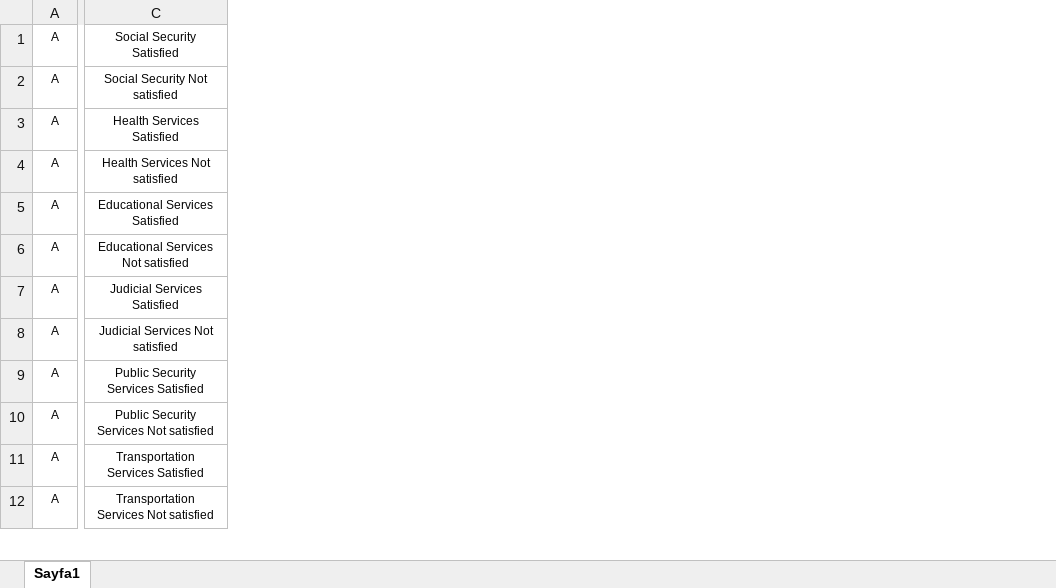
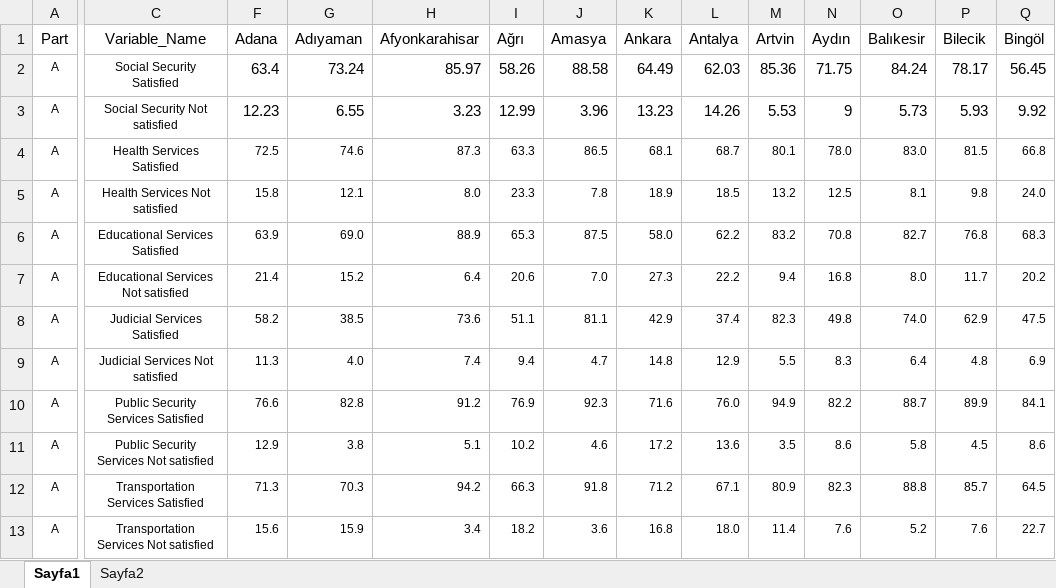
Before and after one commit to matahmet/Pasha, an Excel workbook: All136Data/Name_list.xlsx, sheet Sayfa1, drawn as a sheet; only a part is shown, gaps mark what is left out; values as stored, in another font and other column widths than the file's, no borders; addresses are those after the commit; rows hold the shown columns only; the diff covers the shown part only; the diff names each change by its address in the sheet, - before the commit and + after, or states it on an @@ line.

```diff
--- a/All136Data/Name_list.xlsx (sheet Sayfa1)
+++ b/All136Data/Name_list.xlsx (sheet Sayfa1)
+sheet tab: Sayfa2
+column F, rows 2-13: 63.4 | 12.23 | 72.5 | 15.8 | 63.9 | 21.4 | 58.2 | 11.3 | 76.6 | 12.9 | 71.3 | 15.6
+column G, rows 2-13: 73.24 | 6.55 | 74.6 | 12.1 | 69.0 | 15.2 | 38.5 | 4.0 | 82.8 | 3.8 | 70.3 | 15.9
+column H, rows 2-13: 85.97 | 3.23 | 87.3 | 8.0 | 88.9 | 6.4 | 73.6 | 7.4 | 91.2 | 5.1 | 94.2 | 3.4
+column I, rows 2-13: 58.26 | 12.99 | 63.3 | 23.3 | 65.3 | 20.6 | 51.1 | 9.4 | 76.9 | 10.2 | 66.3 | 18.2
+column J, rows 2-13: 88.58 | 3.96 | 86.5 | 7.8 | 87.5 | 7.0 | 81.1 | 4.7 | 92.3 | 4.6 | 91.8 | 3.6
+column K, rows 2-13: 64.49 | 13.23 | 68.1 | 18.9 | 58.0 | 27.3 | 42.9 | 14.8 | 71.6 | 17.2 | 71.2 | 16.8
+column L, rows 2-13: 62.03 | 14.26 | 68.7 | 18.5 | 62.2 | 22.2 | 37.4 | 12.9 | 76.0 | 13.6 | 67.1 | 18.0
+column M, rows 2-13: 85.36 | 5.53 | 80.1 | 13.2 | 83.2 | 9.4 | 82.3 | 5.5 | 94.9 | 3.5 | 80.9 | 11.4
+column N, rows 2-13: 71.75 | 9 | 78.0 | 12.5 | 70.8 | 16.8 | 49.8 | 8.3 | 82.2 | 8.6 | 82.3 | 7.6
+column O, rows 2-13: 84.24 | 5.73 | 83.0 | 8.1 | 82.7 | 8.0 | 74.0 | 6.4 | 88.7 | 5.8 | 88.8 | 5.2
+column P, rows 2-13: 78.17 | 5.93 | 81.5 | 9.8 | 76.8 | 11.7 | 62.9 | 4.8 | 89.9 | 4.5 | 85.7 | 7.6
+column Q, rows 2-13: 56.45 | 9.92 | 66.8 | 24.0 | 68.3 | 20.2 | 47.5 | 6.9 | 84.1 | 8.6 | 64.5 | 22.7
+row 1: Part | Variable_Name | Adana | Adıyaman | Afyonkarahisar | Ağrı | Amasya | Ankara | Antalya | Artvin | Aydın | Balıkesir | Bilecik | Bingöl
```
Also changed, not shown: 31 added rows, 69 added columns and 2 removed columns elsewhere in this sheet, hidden cells, 2 other files.
